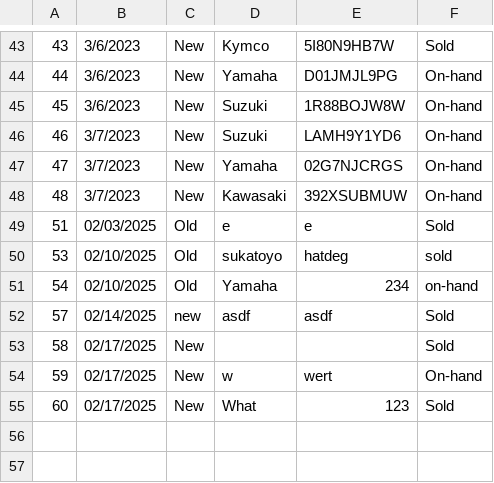
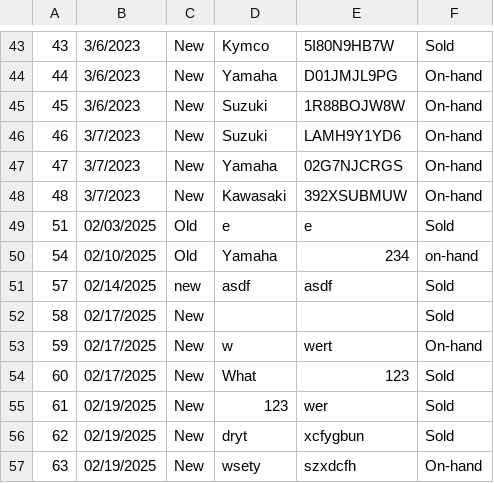
Before and after one commit to ZacharyMalonjao/DSA-Milestone-2, a CSV file: DsaMs2/inventory.csv, drawn as a sheet; only a part is shown, gaps mark what is left out.

```diff
--- a/DsaMs2/inventory.csv
+++ b/DsaMs2/inventory.csv
@@ -49,3 +49,2 @@
 51,02/03/2025,Old,e,e,Sold
-53,02/10/2025,Old,sukatoyo,hatdeg,sold
 54,02/10/2025,Old,Yamaha,234,on-hand
@@ -55 +54,4 @@
 60,02/17/2025,New,What,123,Sold
+61,02/19/2025,New,123,wer,Sold
+62,02/19/2025,New,dryt,xcfygbun,Sold
+63,02/19/2025,New,wsety,szxdcfh,On-hand
```
Also changed, not shown: 3 other files.
